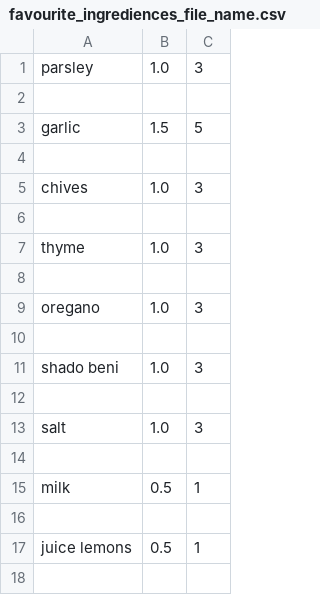
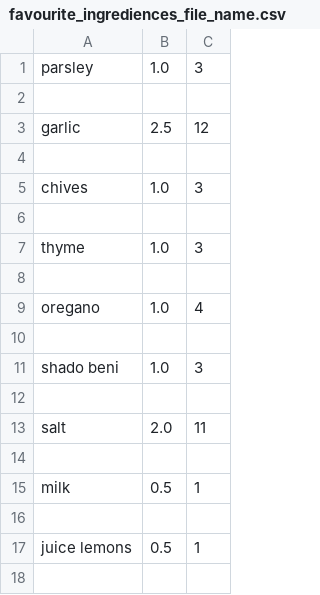
Before and after one commit to sezikpepa/Inteligent-Recepie-book, a CSV file: userData/favourite_ingrediences_file_name.csv, drawn as a sheet; only a part is shown; the diff covers the shown part only.

```diff
--- a/userData/favourite_ingrediences_file_name.csv
+++ b/userData/favourite_ingrediences_file_name.csv
@@ -2,3 +2,3 @@ parsley,1.0,3
 
-garlic,1.5,5
+garlic,2.5,12
 
@@ -8,3 +8,3 @@ thyme,1.0,3
 
-oregano,1.0,3
+oregano,1.0,4
 
@@ -12,3 +12,3 @@ shado beni,1.0,3
 
-salt,1.0,3
+salt,2.0,11
 
```
Also changed, not shown: 104 added rows and 16 edited cells elsewhere in this file, 11 other files.
